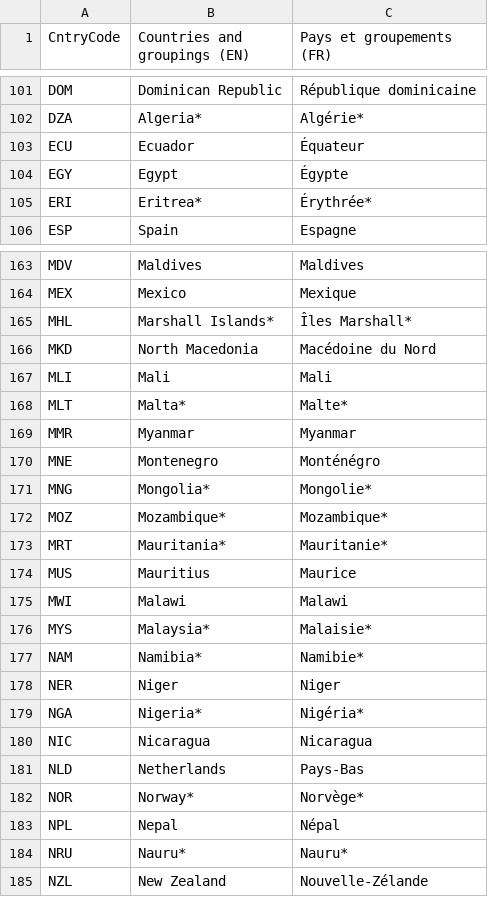
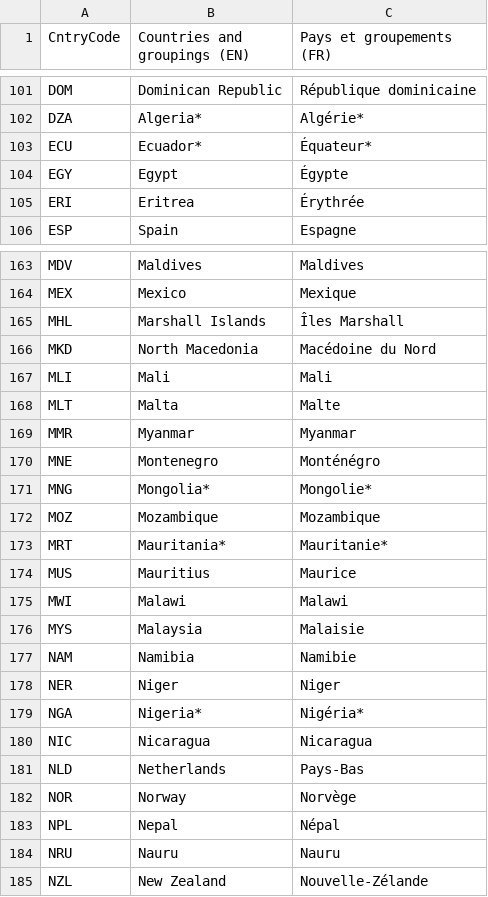
Before and after one commit to AfDDAnnex/AfDDDDAf2021, a CSV file: AfDD_DDAf_2021_CntryPaysCodes.csv, drawn as a sheet; only a part is shown, gaps mark what is left out; the diff covers the shown part only.

```diff
--- a/AfDD_DDAf_2021_CntryPaysCodes.csv
+++ b/AfDD_DDAf_2021_CntryPaysCodes.csv
@@ -102,5 +102,5 @@ DOM,Dominican Republic,République dominicaine
 DZA,Algeria*,Algérie*
-ECU,Ecuador,Équateur
+ECU,Ecuador*,Équateur*
 EGY,Egypt,Égypte
-ERI,Eritrea*,Érythrée*
+ERI,Eritrea,Érythrée
 ESP,Spain,Espagne
@@ -164,6 +164,6 @@ MDV,Maldives,Maldives
 MEX,Mexico,Mexique
-MHL,Marshall Islands*,Îles Marshall*
+MHL,Marshall Islands,Îles Marshall
 MKD,North Macedonia,Macédoine du Nord
 MLI,Mali,Mali
-MLT,Malta*,Malte*
+MLT,Malta,Malte
 MMR,Myanmar,Myanmar
@@ -171,3 +171,3 @@ MNE,Montenegro,Monténégro
 MNG,Mongolia*,Mongolie*
-MOZ,Mozambique*,Mozambique*
+MOZ,Mozambique,Mozambique
 MRT,Mauritania*,Mauritanie*
@@ -175,4 +175,4 @@ MUS,Mauritius,Maurice
 MWI,Malawi,Malawi
-MYS,Malaysia*,Malaisie*
-NAM,Namibia*,Namibie*
+MYS,Malaysia,Malaisie
+NAM,Namibia,Namibie
 NER,Niger,Niger
@@ -181,5 +181,5 @@ NIC,Nicaragua,Nicaragua
 NLD,Netherlands,Pays-Bas
-NOR,Norway*,Norvège*
+NOR,Norway,Norvège
 NPL,Nepal,Népal
-NRU,Nauru*,Nauru*
+NRU,Nauru,Nauru
 NZL,New Zealand,Nouvelle-Zélande
```
Also changed, not shown: 30 edited cells elsewhere in this file, 2 other files.
